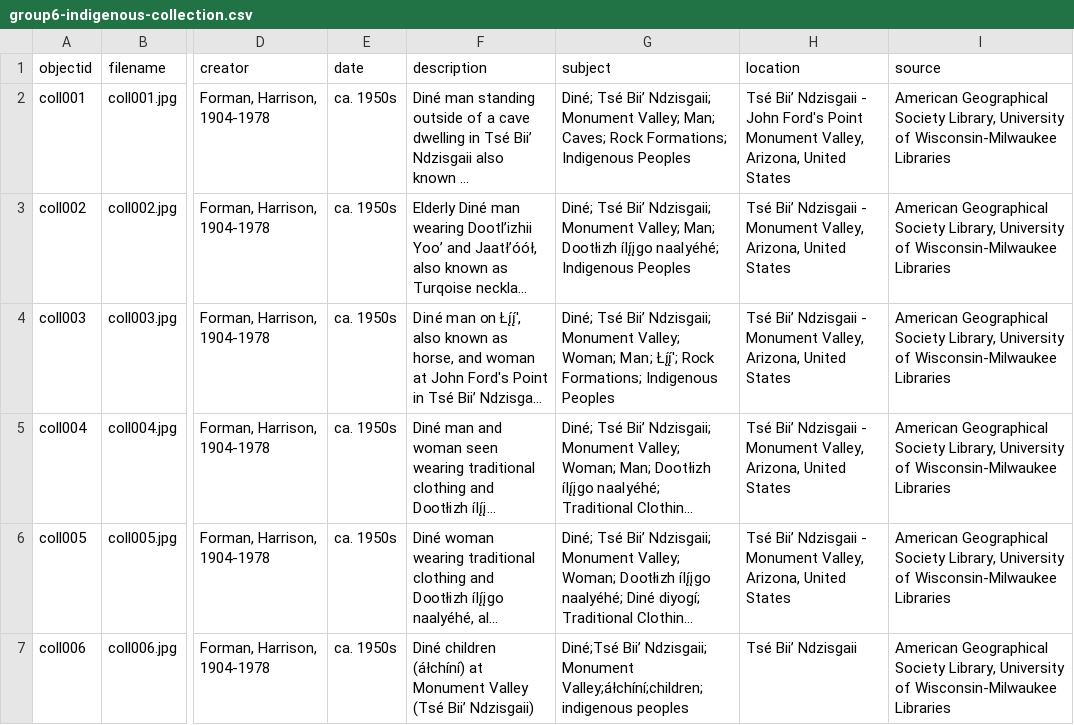
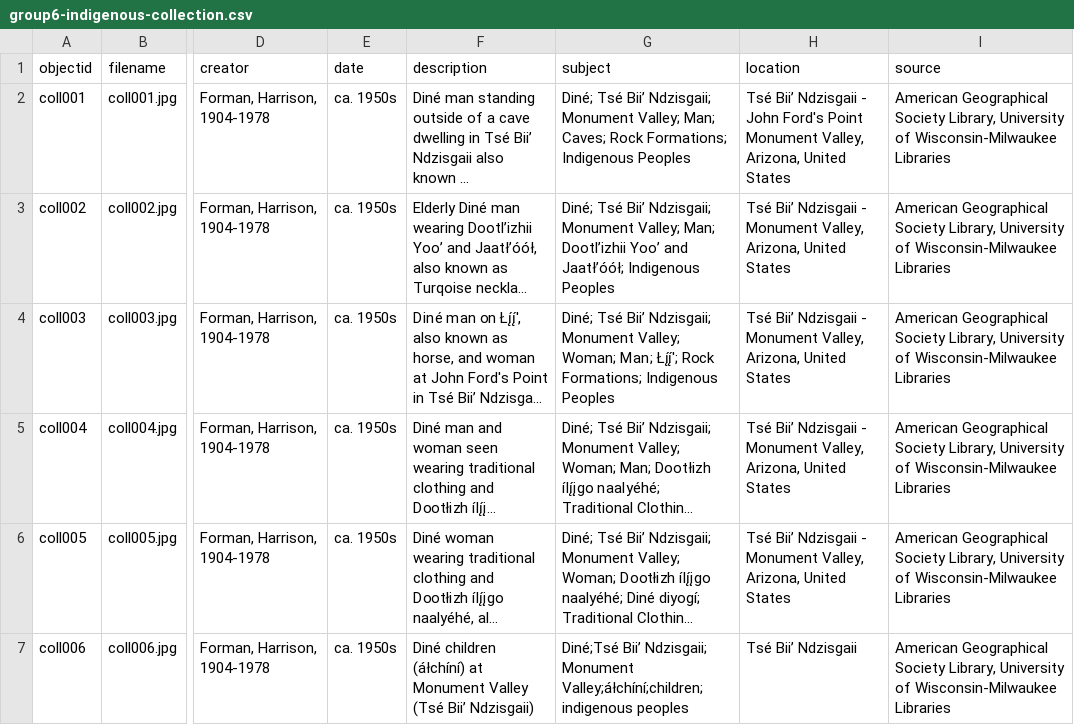
Before and after one commit to LIS-INFO671-Fall2023/dine-southwest-collection, a CSV file: _data/group6-indigenous-collection.csv, drawn as a sheet; only a part is shown, gaps mark what is left out; long unchanged cells end in …; the diff names each change by its address in the sheet, - before the commit and + after, or states it on an @@ line.

Commit message:
Update group6-indigenous-collection.csv update

```diff
--- a/_data/group6-indigenous-collection.csv
+++ b/_data/group6-indigenous-collection.csv
-G3 (subject): …Valley; Man; Dootłizh ílį́įgo naalyéhé; Indigenous Peoples
+G3 (subject): …Valley; Man; Dootl’izhii Yooʼ and Jaatłʼóół; Indigenous Peoples
```
